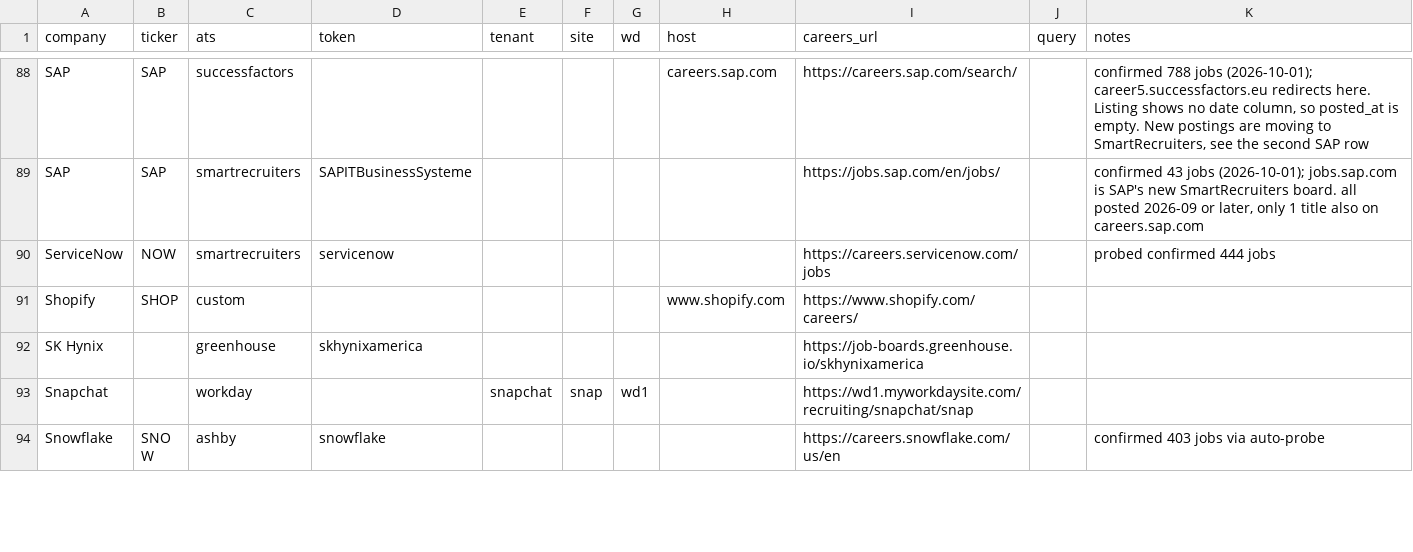
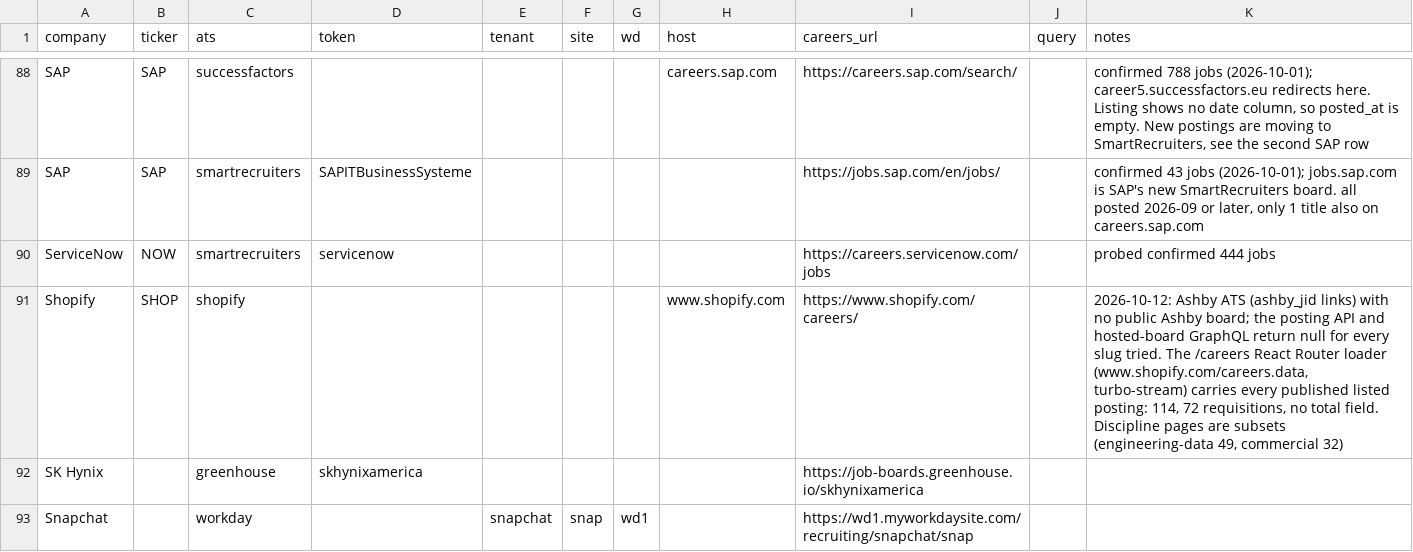
Before and after one commit to darischen/jobscan, a CSV file: registry/companies.csv, drawn as a sheet; only a part is shown, gaps mark what is left out; the shorter side is filled out with more unchanged rows.

Commit message:
Add shopify adapter, promote Shopify to tier A
Shopify's job pages link as ?ashby_jid=<uuid>, so the ATS is Ashby, but
there is no public Ashby board: api.ashbyhq.com/posting-api/job-board
answers 404 and the hosted-board GraphQL returns jobBoard null for
shopify, shopify-inc, shopifyinc, shopify-careers and shopify-jobs.

The careers site is a React Router app, and its /careers route loader
carries every published, listed posting. React Router's single-fetch
endpoint www.shopify.com/careers.data serves that loader data as a
turbo-stream (one flat JSON array of values and index references). The
adapter inflates it with a small decoder, finds jobPostingsWithJobs and
atsLocations, dedupes on the posting id and skips anything not
Published or not listed.

Measured 2026-10-12: 114 postings over 72 requisitions, all Published
and listed, 114 unique ids. There is no total field; the closest check
is that every discipline page is a subset of it (engineering-data 49 =
Engineering 44 + Data Insights 5, commercial 32 = Commercial 32).

Locations: 81 postings sit on the bare region "Americas", which names
no country and fails the US-location gate. The board's own location
hierarchy hangs Provo, Dallas, New York City, Toronto and other offices
off that region, so a region with child locations is shown with their
countries, "Remote - Americas (Canada, United States)". 84 of 114 now
pass the gate, up from 0.

Dates come from publishedDate, falling back to updatedAt. Department is
the public Discipline custom field, falling back to teamName. The
loader also embeds each requisition's hiring team with names and
emails; the adapter reads none of it.

verify.py --company shopify: ok, 114 jobs, 7 early-career hits, 100%
dated, 3/3 links live. Eight offline tests, including a turbo-stream
round trip.

```diff
--- a/registry/companies.csv
+++ b/registry/companies.csv
@@ -90,3 +90,3 @@ SAP,SAP,smartrecruiters,SAPITBusinessSysteme,,,,,https://jobs.sap.com/en/jobs/,,
 ServiceNow,NOW,smartrecruiters,servicenow,,,,,https://careers.servicenow.com/jobs,,probed  confirmed 444 jobs
-Shopify,SHOP,custom,,,,,www.shopify.com,https://www.shopify.com/careers/,,
+Shopify,SHOP,shopify,,,,,www.shopify.com,https://www.shopify.com/careers/,,"2026-10-12: Ashby ATS (ashby_jid links) with no public Ashby board; the posting API and hosted-board GraphQL return null for every slug tried. The /careers React Router loader (www.shopify.com/careers.data, turbo-stream) carries every published listed posting: 114, 72 requisitions, no total field. Discipline pages are subsets (engineering-data 49, commercial 32)"
 SK Hynix,,greenhouse,skhynixamerica,,,,,https://job-boards.greenhouse.io/skhynixamerica,,
```
Also changed, not shown: 3 other files.
